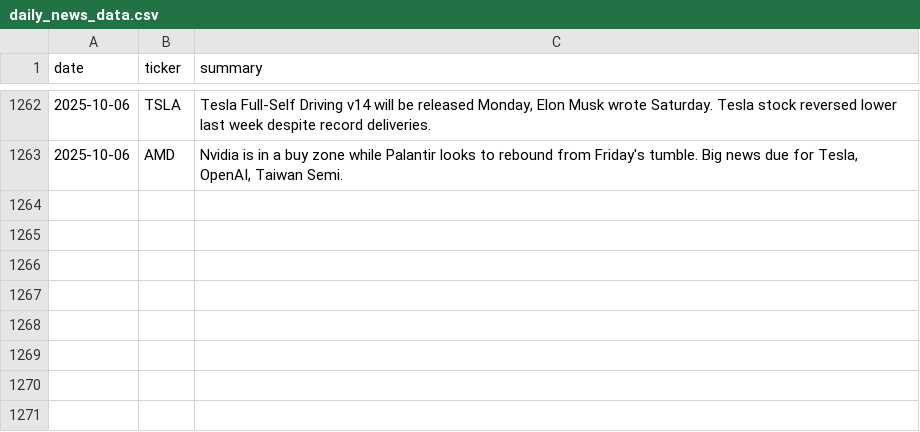
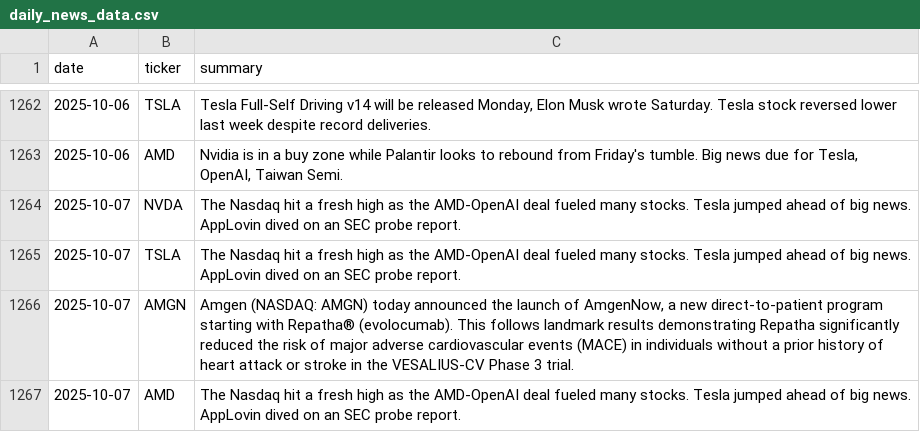
Before and after one commit to EmanFatima-ef/News_Sentiment_Analysis, a CSV file: daily_news_data.csv, drawn as a sheet; only a part is shown, gaps mark what is left out; the diff names each change by its address in the sheet, - before the commit and + after, or states it on an @@ line.

```diff
--- a/daily_news_data.csv
+++ b/daily_news_data.csv
+row 1264: 2025-10-07 | NVDA | The Nasdaq hit a fresh high as the AMD-OpenAI deal fueled many stocks. Tesla jumped ahead of big news. AppLovin dived on an SEC probe report.
+row 1265: 2025-10-07 | TSLA | The Nasdaq hit a fresh high as the AMD-OpenAI deal fueled many stocks. Tesla jumped ahead of big news. AppLovin dived on an SEC probe report.
+row 1266: 2025-10-07 | AMGN | Amgen (NASDAQ: AMGN) today announced the launch of AmgenNow, a new direct-to-patient program starting with Repatha® (evolocumab). This follows landmark results demonstrating Repatha significantly reduced the risk of major adverse cardiovascular events (MACE) in individuals without a prior history of heart attack or stroke in the VESALIUS-CV Phase 3 trial.
+row 1267: 2025-10-07 | AMD | The Nasdaq hit a fresh high as the AMD-OpenAI deal fueled many stocks. Tesla jumped ahead of big news. AppLovin dived on an SEC probe report.
```
Also changed, not shown: daily_sentiment_counts.csv.
